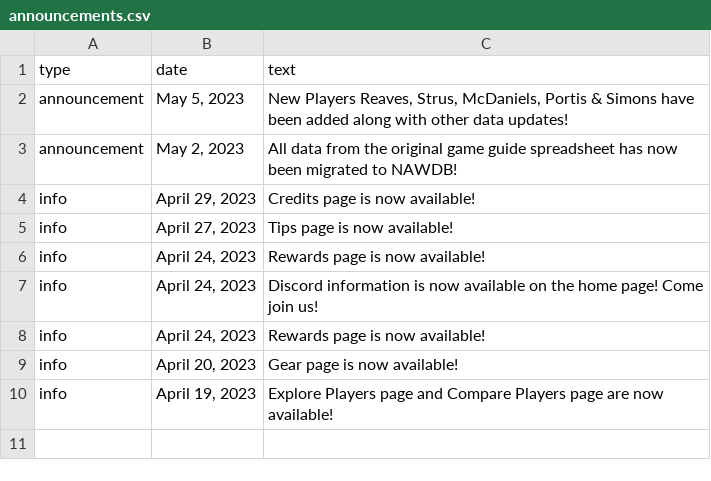
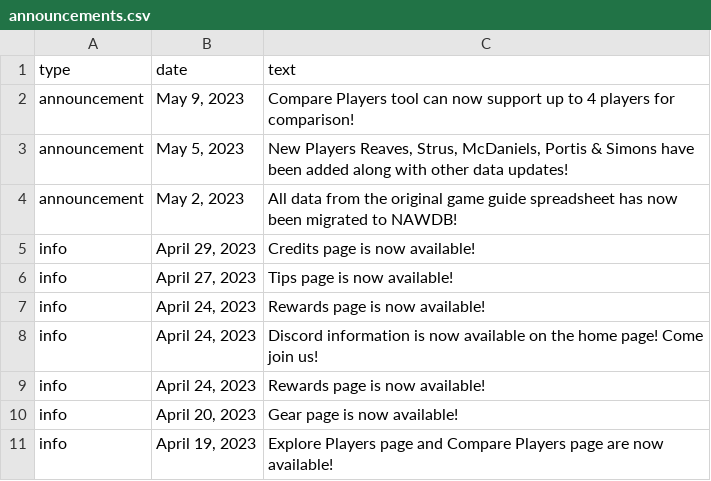
Before and after one commit to naw-db/naw-db.github.io, a CSV file: content/data/announcements.csv, drawn as a sheet; the diff names each change by its address in the sheet, - before the commit and + after, or states it on an @@ line.

Commit message:
Support up to four players to be compared in ComparePlayers. (#83)

```diff
--- a/content/data/announcements.csv
+++ b/content/data/announcements.csv
+row 2: announcement | May 9, 2023 | Compare Players tool can now support up to 4 players for comparison!
```
Also changed, not shown: 12 other files.
